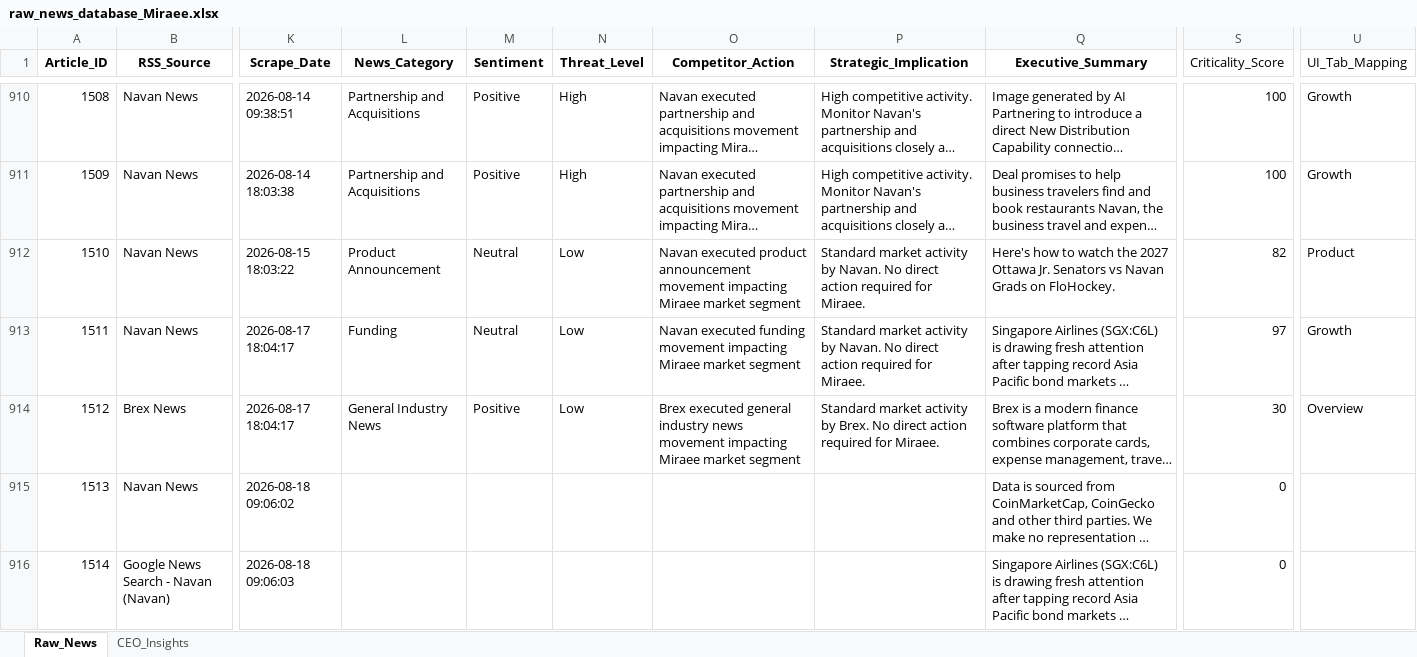
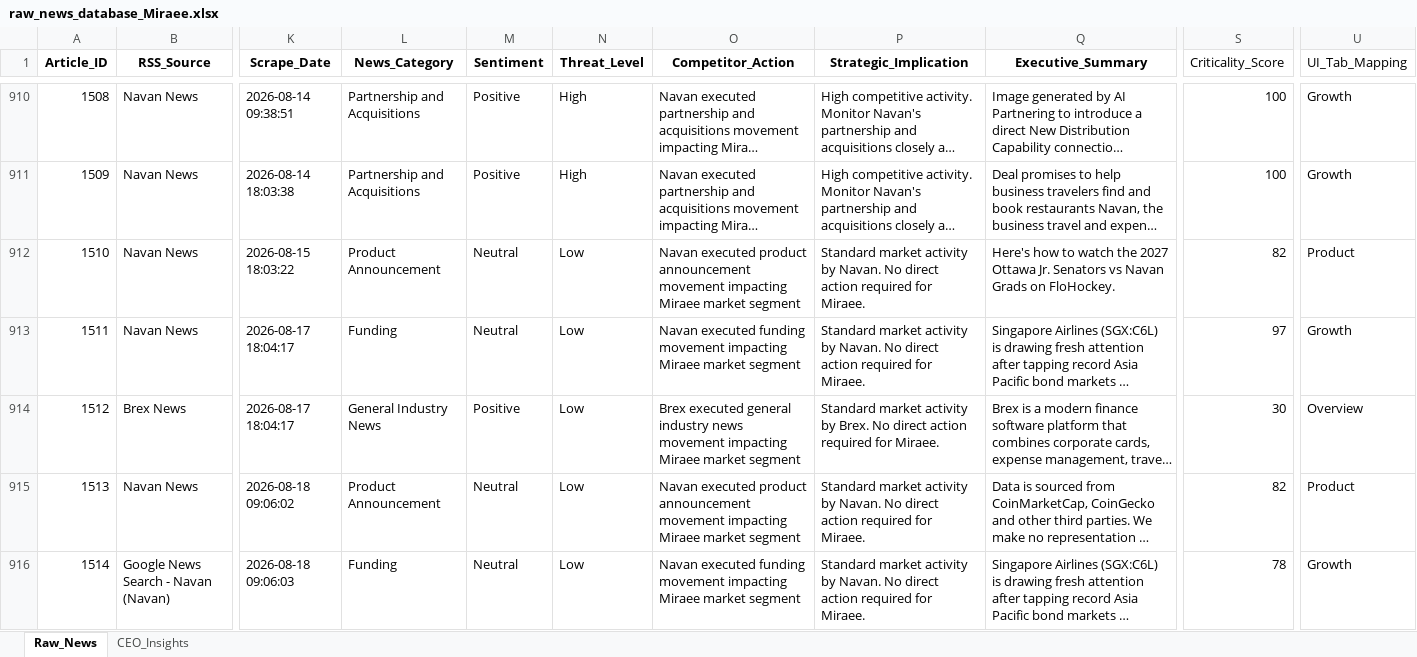
Before and after one commit to dmohanraj78/tabhidashboard, an Excel workbook: News_Dashboard/data/raw_news_database_Miraee.xlsx, sheet Raw_News, drawn as a sheet; only a part is shown, gaps mark what is left out; long unchanged cells end in …; values as stored, in another font and other column widths than the file's, no borders; the diff names each change by its address in the sheet, - before the commit and + after, or states it on an @@ line.

```diff
--- a/News_Dashboard/data/raw_news_database_Miraee.xlsx (sheet Raw_News)
+++ b/News_Dashboard/data/raw_news_database_Miraee.xlsx (sheet Raw_News)
-L915 (News_Category): (empty)
+L915 (News_Category): Product Announcement
-M915:M916 (Sentiment): (empty)
+M915:M916 (Sentiment): Neutral
-N915:N916 (Threat_Level): (empty)
+N915:N916 (Threat_Level): Low
-O915 (Competitor_Action): (empty)
+O915 (Competitor_Action): Navan executed product announcement movement impacting Miraee market segment
-P915:P916 (Strategic_Implication): (empty)
+P915:P916 (Strategic_Implication): Standard market activity by Navan. No direct action required for Miraee.
-S915 (Criticality_Score): 0
+S915 (Criticality_Score): 82
-U915 (UI_Tab_Mapping): (empty)
+U915 (UI_Tab_Mapping): Product
-L916 (News_Category): (empty)
+L916 (News_Category): Funding
-O916 (Competitor_Action): (empty)
+O916 (Competitor_Action): Navan executed funding movement impacting Miraee market segment
-S916 (Criticality_Score): 0
+S916 (Criticality_Score): 78
-U916 (UI_Tab_Mapping): (empty)
+U916 (UI_Tab_Mapping): Growth
```
Also changed, not shown: News_Dashboard/data/raw_news_database_Mondee.xlsx, News_Intelligence/output/raw_news_database_Miraee.xlsx, 3 other files.
